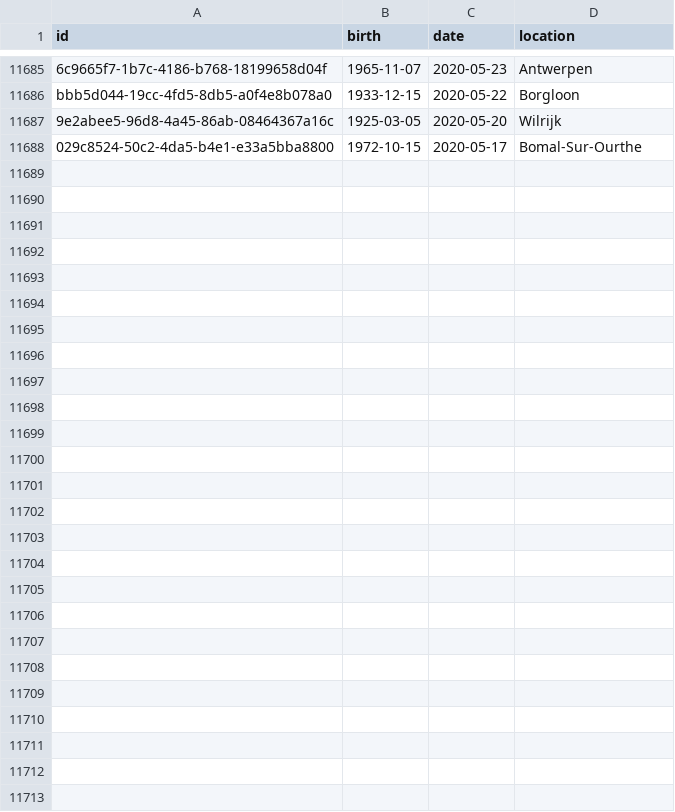
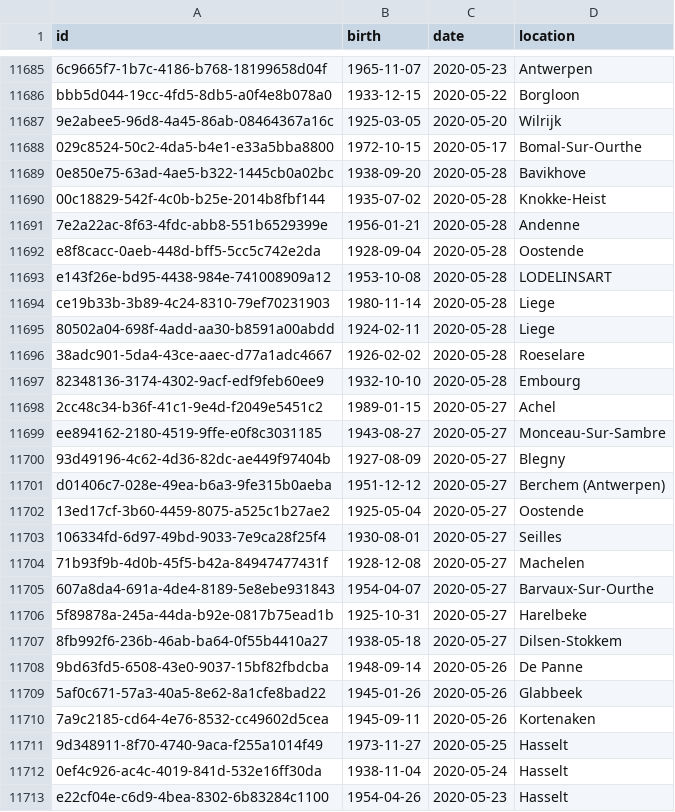
Before and after one commit to bugsburny2/covidbe-opendata, a CSV file: static/csv/dansnopensees.csv, drawn as a sheet; only a part is shown, gaps mark what is left out.

```diff
--- a/static/csv/dansnopensees.csv
+++ b/static/csv/dansnopensees.csv
@@ -11688 +11688,26 @@ bbb5d044-19cc-4fd5-8db5-a0f4e8b078a0,1933-12-15,2020-05-22,Borgloon
 029c8524-50c2-4da5-b4e1-e33a5bba8800,1972-10-15,2020-05-17,Bomal-Sur-Ourthe
+0e850e75-63ad-4ae5-b322-1445cb0a02bc,1938-09-20,2020-05-28,Bavikhove
+00c18829-542f-4c0b-b25e-2014b8fbf144,1935-07-02,2020-05-28,Knokke-Heist
+7e2a22ac-8f63-4fdc-abb8-551b6529399e,1956-01-21,2020-05-28,Andenne
+e8f8cacc-0aeb-448d-bff5-5cc5c742e2da,1928-09-04,2020-05-28,Oostende
+e143f26e-bd95-4438-984e-741008909a12,1953-10-08,2020-05-28,LODELINSART
+ce19b33b-3b89-4c24-8310-79ef70231903,1980-11-14,2020-05-28,Liege
+80502a04-698f-4add-aa30-b8591a00abdd,1924-02-11,2020-05-28,Liege
+38adc901-5da4-43ce-aaec-d77a1adc4667,1926-02-02,2020-05-28,Roeselare
+82348136-3174-4302-9acf-edf9feb60ee9,1932-10-10,2020-05-28,Embourg
+2cc48c34-b36f-41c1-9e4d-f2049e5451c2,1989-01-15,2020-05-27,Achel
+ee894162-2180-4519-9ffe-e0f8c3031185,1943-08-27,2020-05-27,Monceau-Sur-Sambre
+93d49196-4c62-4d36-82dc-ae449f97404b,1927-08-09,2020-05-27,Blegny
+d01406c7-028e-49ea-b6a3-9fe315b0aeba,1951-12-12,2020-05-27,Berchem (Antwerpen)
+13ed17cf-3b60-4459-8075-a525c1b27ae2,1925-05-04,2020-05-27,Oostende
+106334fd-6d97-49bd-9033-7e9ca28f25f4,1930-08-01,2020-05-27,Seilles
+71b93f9b-4d0b-45f5-b42a-84947477431f,1928-12-08,2020-05-27,Machelen
+607a8da4-691a-4de4-8189-5e8ebe931843,1954-04-07,2020-05-27,Barvaux-Sur-Ourthe
+5f89878a-245a-44da-b92e-0817b75ead1b,1925-10-31,2020-05-27,Harelbeke
+8fb992f6-236b-46ab-ba64-0f55b4410a27,1938-05-18,2020-05-27,Dilsen-Stokkem
+9bd63fd5-6508-43e0-9037-15bf82fbdcba,1948-09-14,2020-05-26,De Panne
+5af0c671-57a3-40a5-8e62-8a1cfe8bad22,1945-01-26,2020-05-26,Glabbeek
+7a9c2185-cd64-4e76-8532-cc49602d5cea,1945-09-11,2020-05-26,Kortenaken
+9d348911-8f70-4740-9aca-f255a1014f49,1973-11-27,2020-05-25,Hasselt
+0ef4c926-ac4c-4019-841d-532e16ff30da,1938-11-04,2020-05-24,Hasselt
+e22cf04e-c6d9-4bea-8302-6b83284c1100,1954-04-26,2020-05-23,Hasselt
```
Also changed, not shown: static/csv/inmemoriam_2020.csv, 3 other files.
